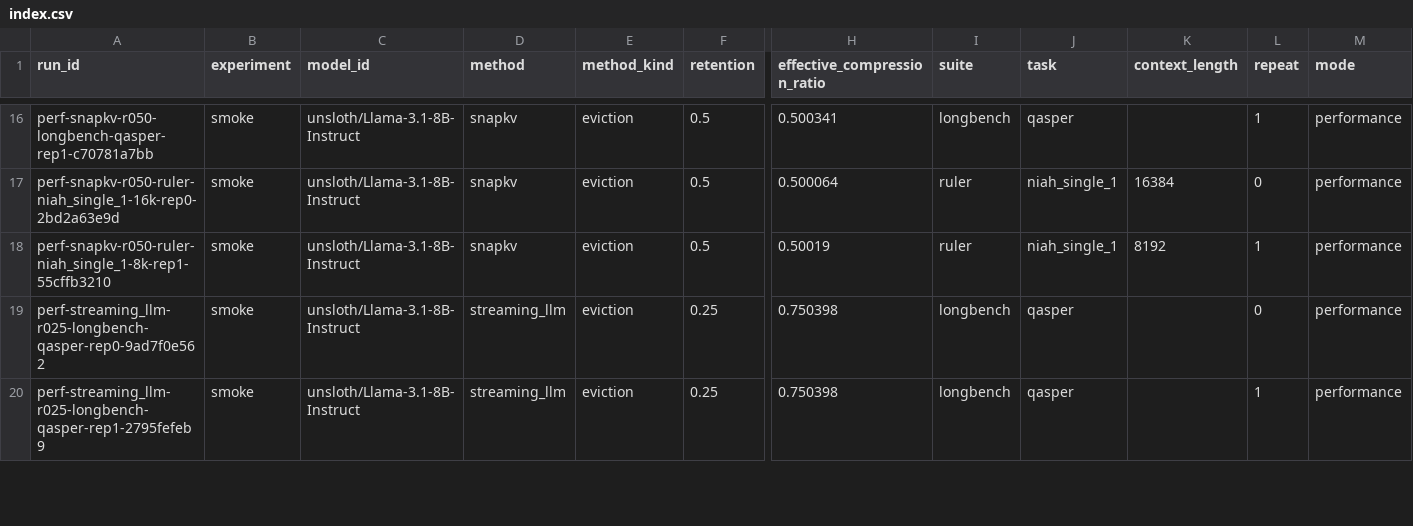
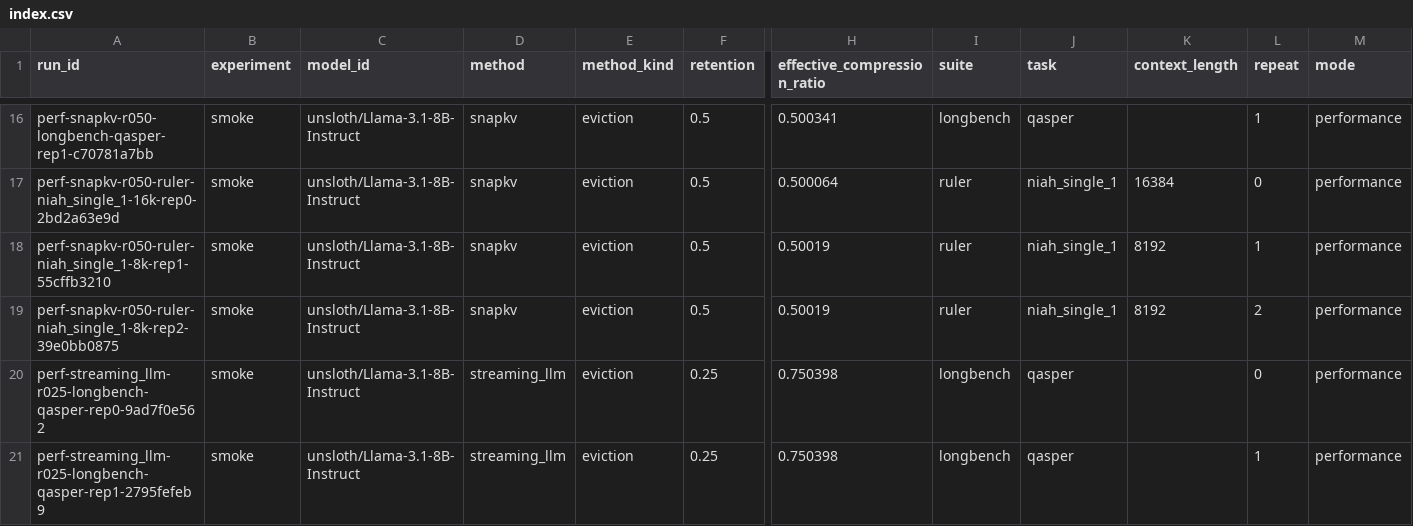
Before and after one commit to Samama251251/kvcache-bench, a CSV file: results/index.csv, drawn as a sheet; only a part is shown, gaps mark what is left out; rows hold the shown columns only; the diff names each change by its address in the sheet, - before the commit and + after, or states it on an @@ line.

Commit message:
Add results for perf-snapkv-r050-ruler-niah_single_1-8k-rep2

```diff
--- a/results/index.csv
+++ b/results/index.csv
+row 19: perf-snapkv-r050-ruler-niah_single_1-8k-rep2-39e0bb0875 | smoke | unsloth/Llama-3.1-8B-Instruct | snapkv | eviction | 0.5 | 0.50019 | ruler | niah_single_1 | 8192 | 2 | performance
```
Also changed, not shown: 1 other file.
